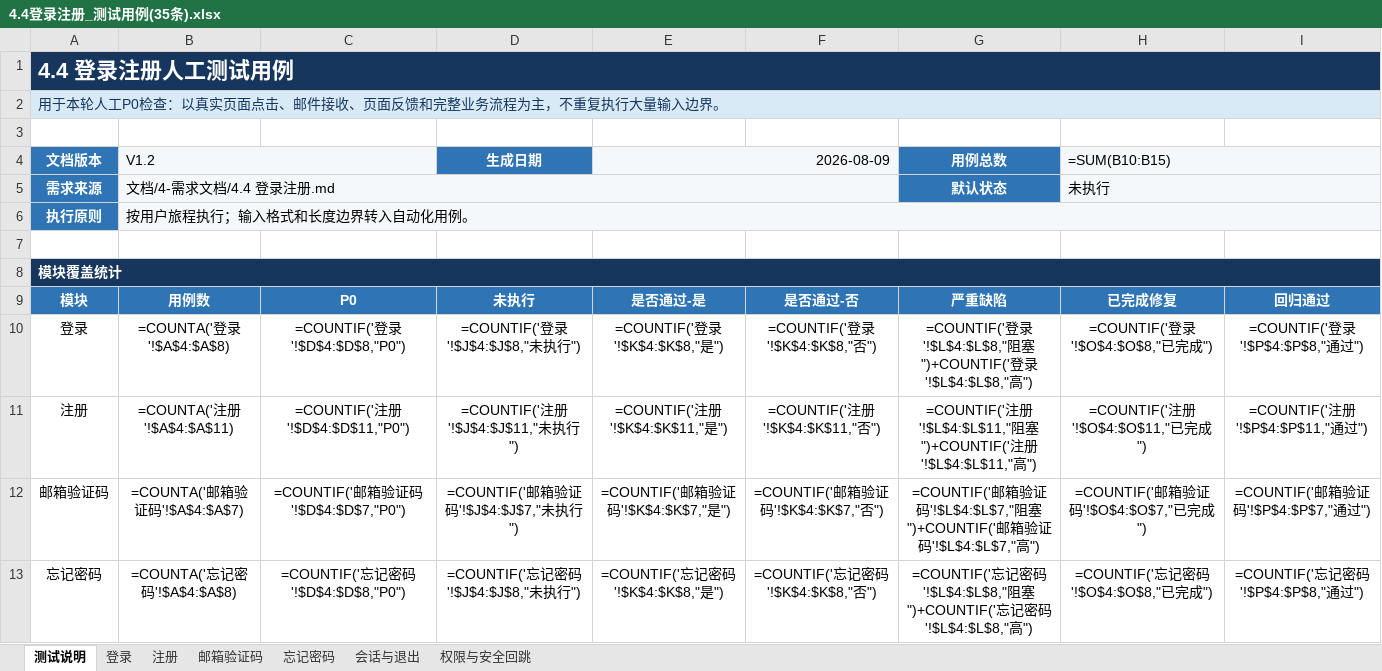
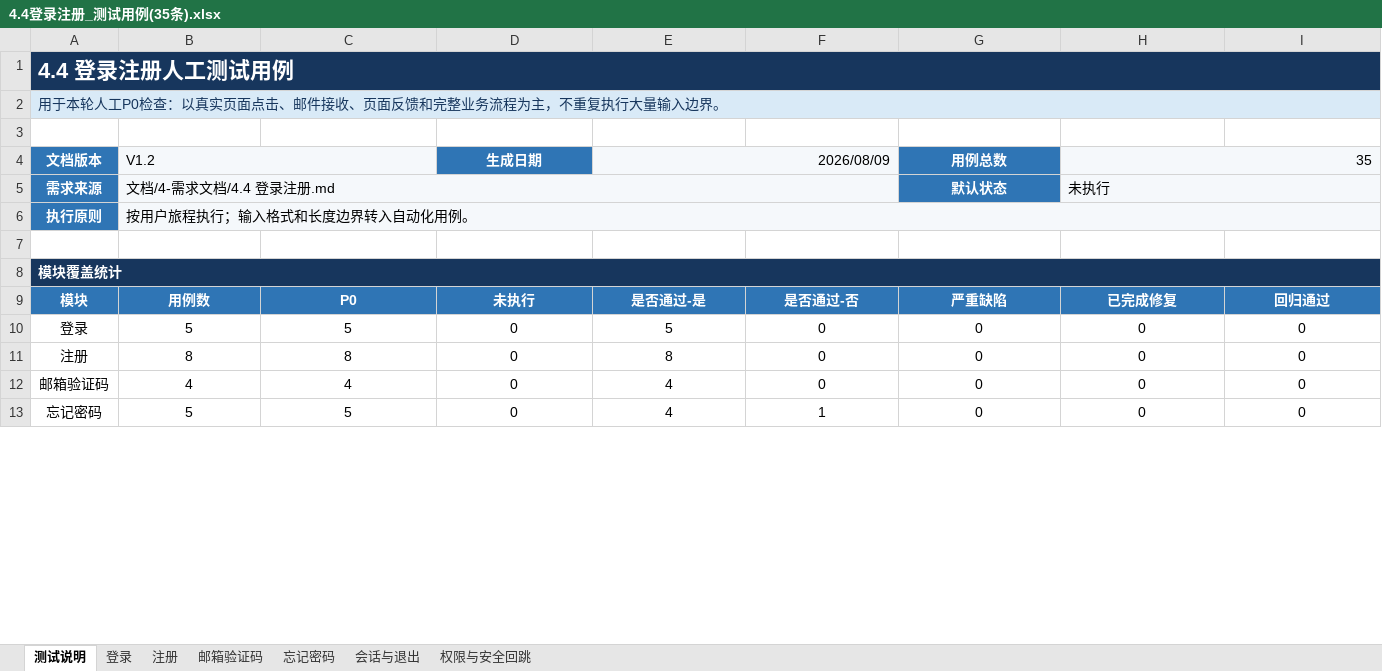
Before and after one commit to Shiyidan/OxBridgeQuiz, an Excel workbook: 文档/4.测试用例/4.4登录注册_测试用例(35条).xlsx, sheet 测试说明, drawn as a sheet; only a part is shown; values as stored, in another font and other column widths than the file's, no borders; formulas without a stored value are shown as written; the diff covers the shown part only; the diff names each change by its address in the sheet, - before the commit and + after, or states it on an @@ line.

```diff
--- a/文档/4.测试用例/4.4登录注册_测试用例(35条).xlsx (sheet 测试说明)
+++ b/文档/4.测试用例/4.4登录注册_测试用例(35条).xlsx (sheet 测试说明)
-E4: 2026-08-09
+E4: 2026/08/09
-H4: =SUM(B10:B15)
+H4: 35
-B10 (V1.2): =COUNTA('登录'!$A$4:$A$8)
+B10 (V1.2): 5
-C10: =COUNTIF('登录'!$D$4:$D$8,"P0")
+C10: 5
-D10 (生成日期): =COUNTIF('登录'!$J$4:$J$8,"未执行")
+D10 (生成日期): 0
-E10 (2026/08/09): =COUNTIF('登录'!$K$4:$K$8,"是")
+E10 (2026/08/09): 5
-F10: =COUNTIF('登录'!$K$4:$K$8,"否")
+F10: 0
-G10 (用例总数): =COUNTIF('登录'!$L$4:$L$8,"阻塞")+COUNTIF('登录'!$L$4:$L$8,"高")
+G10 (用例总数): 0
-H10 (35): =COUNTIF('登录'!$O$4:$O$8,"已完成")
+H10 (35): 0
-I10: =COUNTIF('登录'!$P$4:$P$8,"通过")
+I10: 0
-B11 (V1.2): =COUNTA('注册'!$A$4:$A$11)
+B11 (V1.2): 8
-C11: =COUNTIF('注册'!$D$4:$D$11,"P0")
+C11: 8
-D11 (生成日期): =COUNTIF('注册'!$J$4:$J$11,"未执行")
+D11 (生成日期): 0
-E11 (2026/08/09): =COUNTIF('注册'!$K$4:$K$11,"是")
+E11 (2026/08/09): 8
-F11: =COUNTIF('注册'!$K$4:$K$11,"否")
+F11: 0
-G11 (用例总数): =COUNTIF('注册'!$L$4:$L$11,"阻塞")+COUNTIF('注册'!$L$4:$L$11,"高")
+G11 (用例总数): 0
-H11 (35): =COUNTIF('注册'!$O$4:$O$11,"已完成")
+H11 (35): 0
-I11: =COUNTIF('注册'!$P$4:$P$11,"通过")
+I11: 0
-B12 (V1.2): =COUNTA('邮箱验证码'!$A$4:$A$7)
+B12 (V1.2): 4
-C12: =COUNTIF('邮箱验证码'!$D$4:$D$7,"P0")
+C12: 4
-D12 (生成日期): =COUNTIF('邮箱验证码'!$J$4:$J$7,"未执行")
+D12 (生成日期): 0
-E12 (2026/08/09): =COUNTIF('邮箱验证码'!$K$4:$K$7,"是")
+E12 (2026/08/09): 4
-F12: =COUNTIF('邮箱验证码'!$K$4:$K$7,"否")
+F12: 0
-G12 (用例总数): =COUNTIF('邮箱验证码'!$L$4:$L$7,"阻塞")+COUNTIF('邮箱验证码'!$L$4:$L$7,"高")
+G12 (用例总数): 0
-H12 (35): =COUNTIF('邮箱验证码'!$O$4:$O$7,"已完成")
+H12 (35): 0
-I12: =COUNTIF('邮箱验证码'!$P$4:$P$7,"通过")
+I12: 0
-B13 (V1.2): =COUNTA('忘记密码'!$A$4:$A$8)
+B13 (V1.2): 5
-C13: =COUNTIF('忘记密码'!$D$4:$D$8,"P0")
+C13: 5
-D13 (生成日期): =COUNTIF('忘记密码'!$J$4:$J$8,"未执行")
+D13 (生成日期): 0
-E13 (2026/08/09): =COUNTIF('忘记密码'!$K$4:$K$8,"是")
+E13 (2026/08/09): 4
-F13: =COUNTIF('忘记密码'!$K$4:$K$8,"否")
+F13: 1
-G13 (用例总数): =COUNTIF('忘记密码'!$L$4:$L$8,"阻塞")+COUNTIF('忘记密码'!$L$4:$L$8,"高")
+G13 (用例总数): 0
-H13 (35): =COUNTIF('忘记密码'!$O$4:$O$8,"已完成")
+H13 (35): 0
-I13: =COUNTIF('忘记密码'!$P$4:$P$8,"通过")
+I13: 0
```
Also changed, not shown: 24 edited cells elsewhere in this sheet, sheet 注册, sheet 忘记密码, sheet 登录, sheet 会话与退出, sheet 权限与安全回跳, sheet 邮箱验证码, charts or pictures, 文档/4.测试用例/4.12练习册_测试用例(36条).xlsx, 文档/4.测试用例/4.14试题库_测试用例(35条).xlsx, 4 other files.
